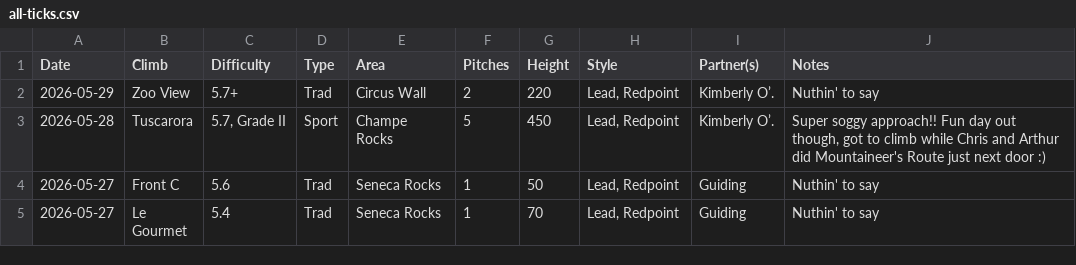
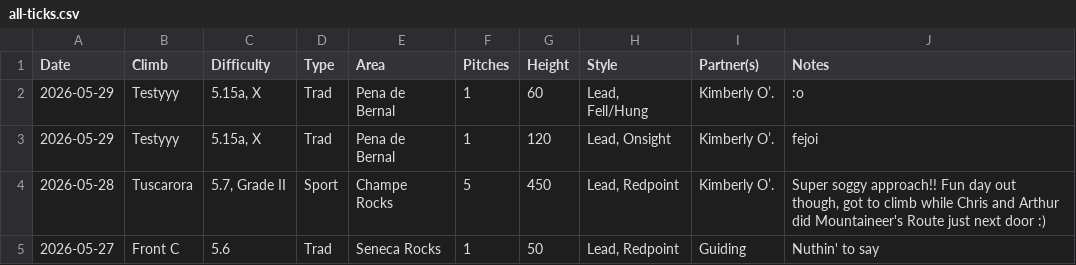
Before and after one commit to achiquit/websitejazzhands, a CSV file: climbing/data/all-ticks.csv, drawn as a sheet; only a part is shown; the shorter side is filled out with more unchanged rows.

```diff
--- a/climbing/data/all-ticks.csv
+++ b/climbing/data/all-ticks.csv
@@ -1,3 +1,4 @@
 Date,Climb,Difficulty,Type,Area,Pitches,Height,Style,Partner(s),Notes
-2026-05-29,"Zoo View",5.7+,Trad,"Circus Wall",2,220,"Lead, Redpoint","Kimberly O’.","Nuthin' to say"
+2026-05-29,Testyyy,"5.15a, X",Trad,"Pena de Bernal",1,60,"Lead, Fell/Hung","Kimberly O’.",:o
+2026-05-29,Testyyy,"5.15a, X",Trad,"Pena de Bernal",1,120,"Lead, Onsight","Kimberly O’.",fejoi
 2026-05-28,Tuscarora,"5.7, Grade II",Sport,"Champe Rocks",5,450,"Lead, Redpoint","Kimberly O’.","Super soggy approach!! Fun day out though, got to climb while Chris and Arthur did Mountaineer's Route just next door :)"
```
Also changed, not shown: climbing/data/all-time-stats.csv, climbing/data/partner-leaderboard.csv, 7 other files.
